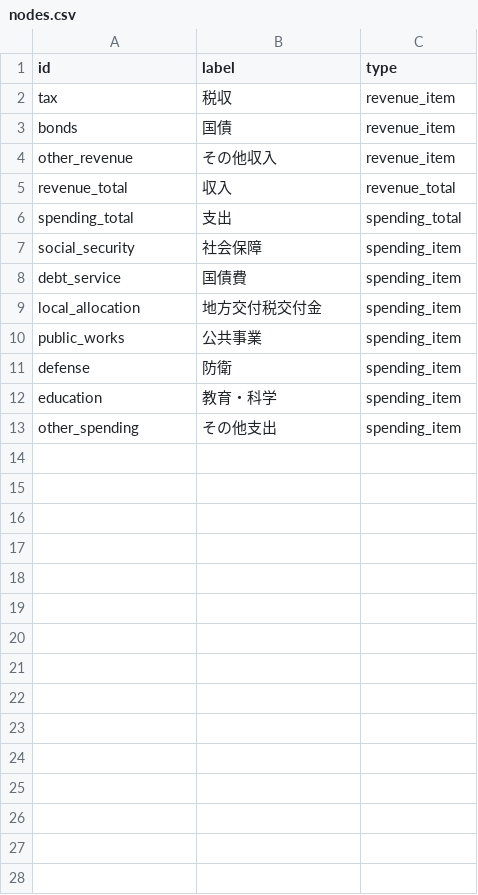
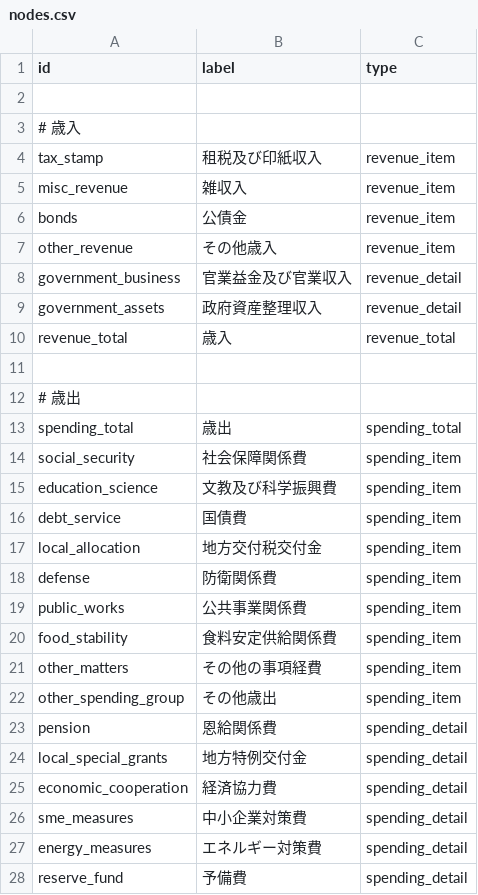
Before and after one commit to miz8462/beautiful-japan-numbers, a CSV file: data/government_spending/nodes.csv, drawn as a sheet.

```diff
--- a/data/government_spending/nodes.csv
+++ b/data/government_spending/nodes.csv
@@ -1,13 +1,28 @@
 id,label,type
-tax,税収,revenue_item
-bonds,国債,revenue_item
-other_revenue,その他収入,revenue_item
-revenue_total,収入,revenue_total
-spending_total,支出,spending_total
-social_security,社会保障,spending_item
+
+# 歳入
+tax_stamp,租税及び印紙収入,revenue_item
+misc_revenue,雑収入,revenue_item
+bonds,公債金,revenue_item
+other_revenue,その他歳入,revenue_item
+government_business,官業益金及び官業収入,revenue_detail
+government_assets,政府資産整理収入,revenue_detail
+revenue_total,歳入,revenue_total
+
+# 歳出
+spending_total,歳出,spending_total
+social_security,社会保障関係費,spending_item
+education_science,文教及び科学振興費,spending_item
 debt_service,国債費,spending_item
 local_allocation,地方交付税交付金,spending_item
-public_works,公共事業,spending_item
-defense,防衛,spending_item
-education,教育・科学,spending_item
-other_spending,その他支出,spending_item
+defense,防衛関係費,spending_item
+public_works,公共事業関係費,spending_item
+food_stability,食料安定供給関係費,spending_item
+other_matters,その他の事項経費,spending_item
+other_spending_group,その他歳出,spending_item
+pension,恩給関係費,spending_detail
+local_special_grants,地方特例交付金,spending_detail
+economic_cooperation,経済協力費,spending_detail
+sme_measures,中小企業対策費,spending_detail
+energy_measures,エネルギー対策費,spending_detail
+reserve_fund,予備費,spending_detail
```
Also changed, not shown: data/government_spending/links.csv, 18 other files.
